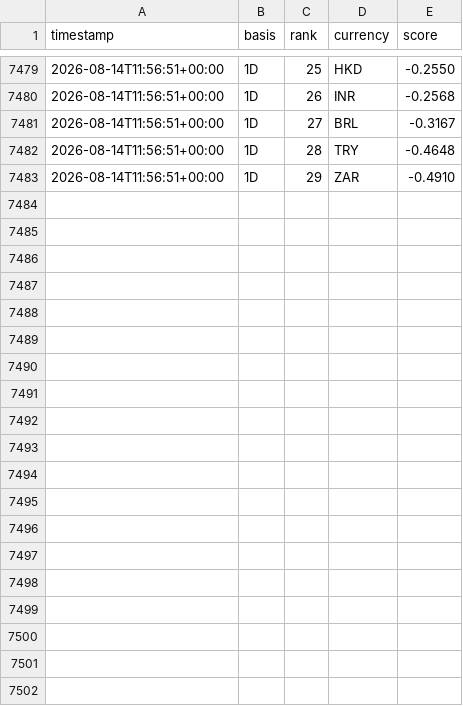
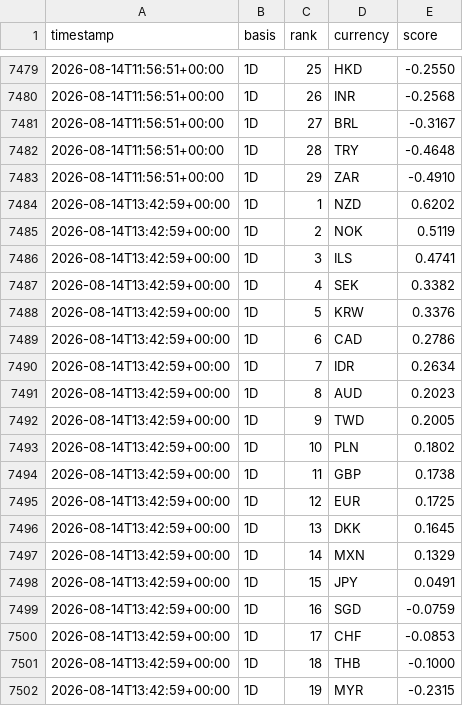
Before and after one commit to hope1027/fx-strength-tracker, a CSV file: results/history.csv, drawn as a sheet; only a part is shown, gaps mark what is left out; the diff covers the shown part only.

```diff
--- a/results/history.csv
+++ b/results/history.csv
@@ -7483 +7483,20 @@ timestamp,basis,rank,currency,score
 2026-08-14T11:56:51+00:00,1D,29,ZAR,-0.4910
+2026-08-14T13:42:59+00:00,1D,1,NZD,0.6202
+2026-08-14T13:42:59+00:00,1D,2,NOK,0.5119
+2026-08-14T13:42:59+00:00,1D,3,ILS,0.4741
+2026-08-14T13:42:59+00:00,1D,4,SEK,0.3382
+2026-08-14T13:42:59+00:00,1D,5,KRW,0.3376
+2026-08-14T13:42:59+00:00,1D,6,CAD,0.2786
+2026-08-14T13:42:59+00:00,1D,7,IDR,0.2634
+2026-08-14T13:42:59+00:00,1D,8,AUD,0.2023
+2026-08-14T13:42:59+00:00,1D,9,TWD,0.2005
+2026-08-14T13:42:59+00:00,1D,10,PLN,0.1802
+2026-08-14T13:42:59+00:00,1D,11,GBP,0.1738
+2026-08-14T13:42:59+00:00,1D,12,EUR,0.1725
+2026-08-14T13:42:59+00:00,1D,13,DKK,0.1645
+2026-08-14T13:42:59+00:00,1D,14,MXN,0.1329
+2026-08-14T13:42:59+00:00,1D,15,JPY,0.0491
+2026-08-14T13:42:59+00:00,1D,16,SGD,-0.0759
+2026-08-14T13:42:59+00:00,1D,17,CHF,-0.0853
+2026-08-14T13:42:59+00:00,1D,18,THB,-0.1000
+2026-08-14T13:42:59+00:00,1D,19,MYR,-0.2315
```
Also changed, not shown: 10 added rows elsewhere in this file, data/snapshots.csv, 1 other file.
